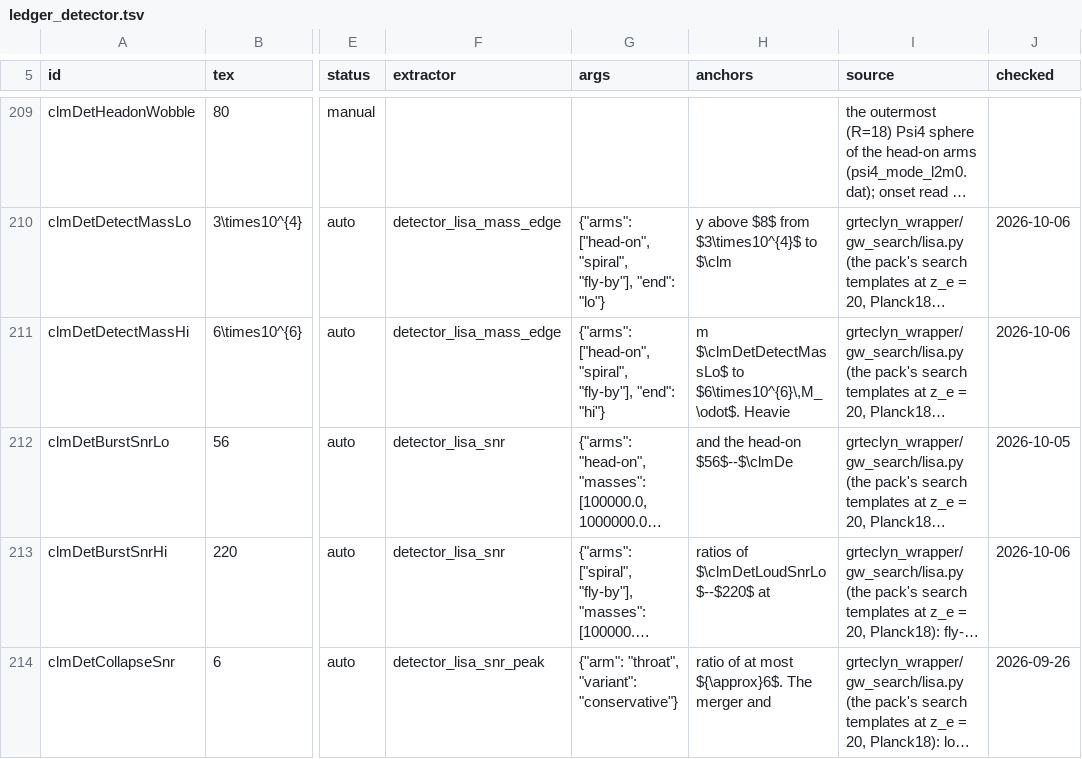
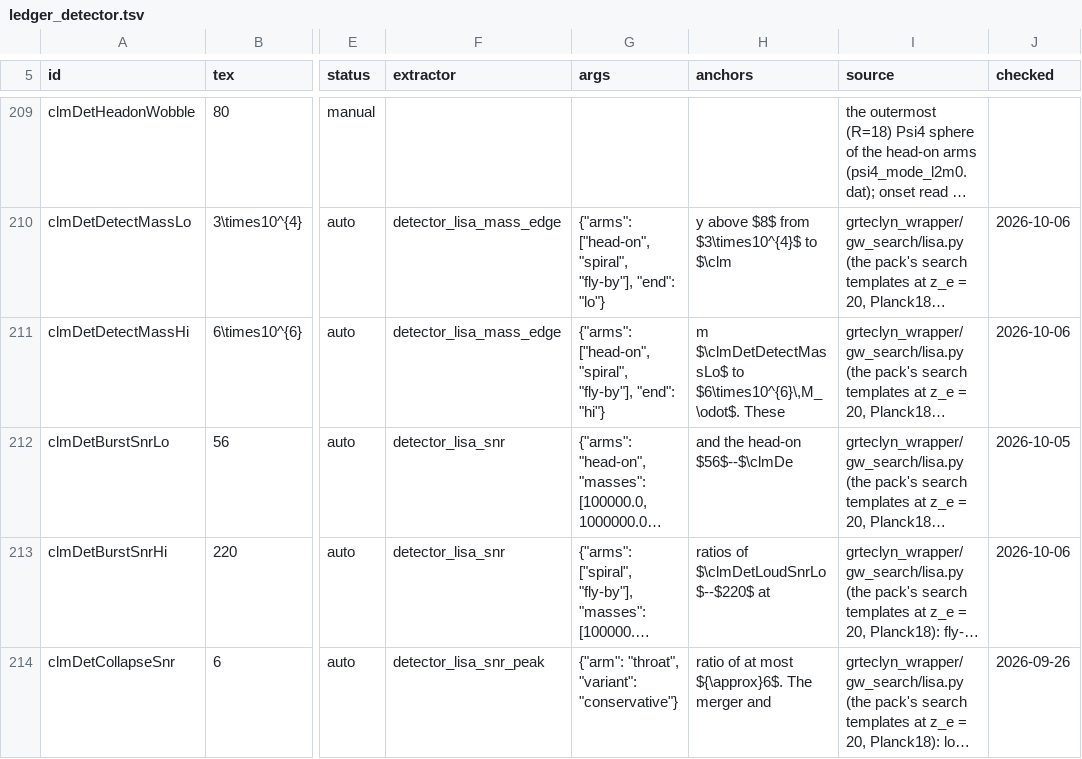
Before and after one commit to Nikchik-coder/GRTeclyn, a TSV file: research/merger/article/claims/ledger_detector.tsv, drawn as a sheet; only a part is shown, gaps mark what is left out; long unchanged cells end in …; the diff names each change by its address in the sheet, - before the commit and + after, or states it on an @@ line.

Commit message:
Paper: near-zone error at the SNRs, constraint-norm scale, Eq. split
Referee-response text from existing ledger rows only, no new runs:
- Sec. heavy seeds: the LISA SNRs inherit the extraction systematics
  linearly in amplitude -- innermost-sphere records near-zone-high by
  at most 13 %, energies read at the outermost covering sphere, flat
  to 1.5 % over the head-on's outer spheres and moved 0.3 % by
  doubling the resolution.
- Appendix A: why Fig. 12's L2 norms sit at 1e-3..1e-2 (base-grid
  volume averages; four cells beside the throats' chi pits hold
  99.99 % of a needle) and the Fig. 11(d) leak test showing the
  interior violation does not reach the extraction spheres.
- Eq. (force) split on two lines: both engines now build with zero
  overfull boxes (26 pages). Claims check 941 rows, 0 problems.
- The detect-mass anchor moved with the new sentence.

Still open on the same critique: Fig. 11(e) H(r) outside the MOTS
(the node's table) and the three-level GW order once lvl7 lands.

```diff
--- a/research/merger/article/claims/ledger_detector.tsv
+++ b/research/merger/article/claims/ledger_detector.tsv
-H211 (anchors): …to $6\times10^{6}\,M_\odot$. Heavie
+H211 (anchors): …to $6\times10^{6}\,M_\odot$. These
```
Also changed, not shown: 2 other files.
